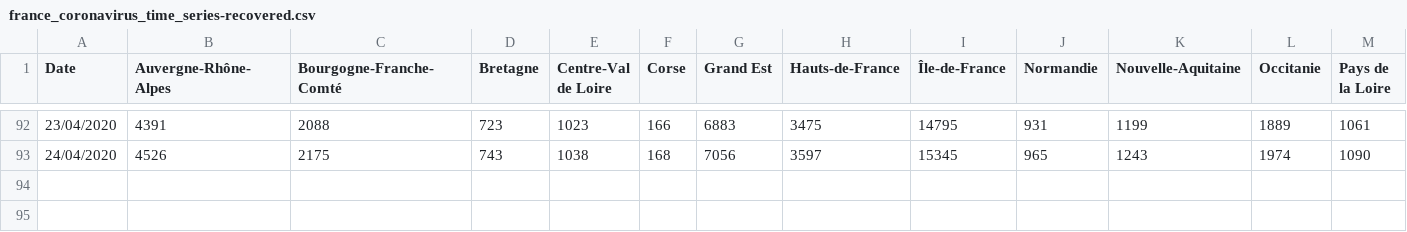
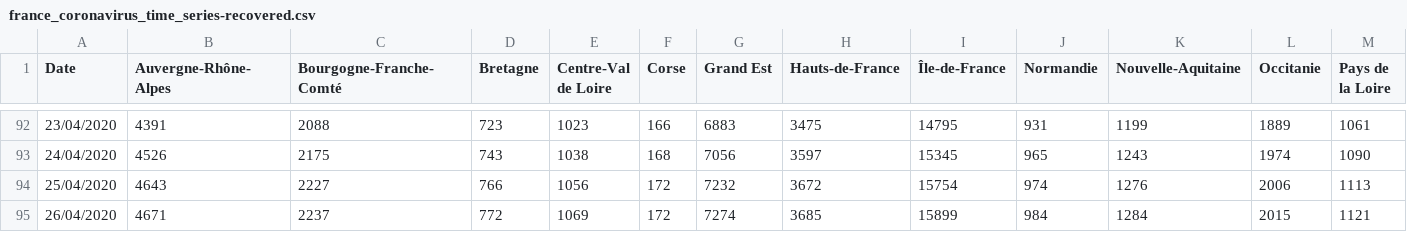
Before and after one commit to cedricguadalupe/FRANCE-COVID-19, a CSV file: france_coronavirus_time_series-recovered.csv, drawn as a sheet; only a part is shown, gaps mark what is left out; rows hold the shown columns only; the diff names each change by its address in the sheet, - before the commit and + after, or states it on an @@ line.

Commit message:
CGU - Maj Geodes & Update 2020-04-27 11h17

```diff
--- a/france_coronavirus_time_series-recovered.csv
+++ b/france_coronavirus_time_series-recovered.csv
+row 94: 25/04/2020 | 4643 | 2227 | 766 | 1056 | 172 | 7232 | 3672 | 15754 | 974 | 1276 | 2006 | 1113
+row 95: 26/04/2020 | 4671 | 2237 | 772 | 1069 | 172 | 7274 | 3685 | 15899 | 984 | 1284 | 2015 | 1121
```
